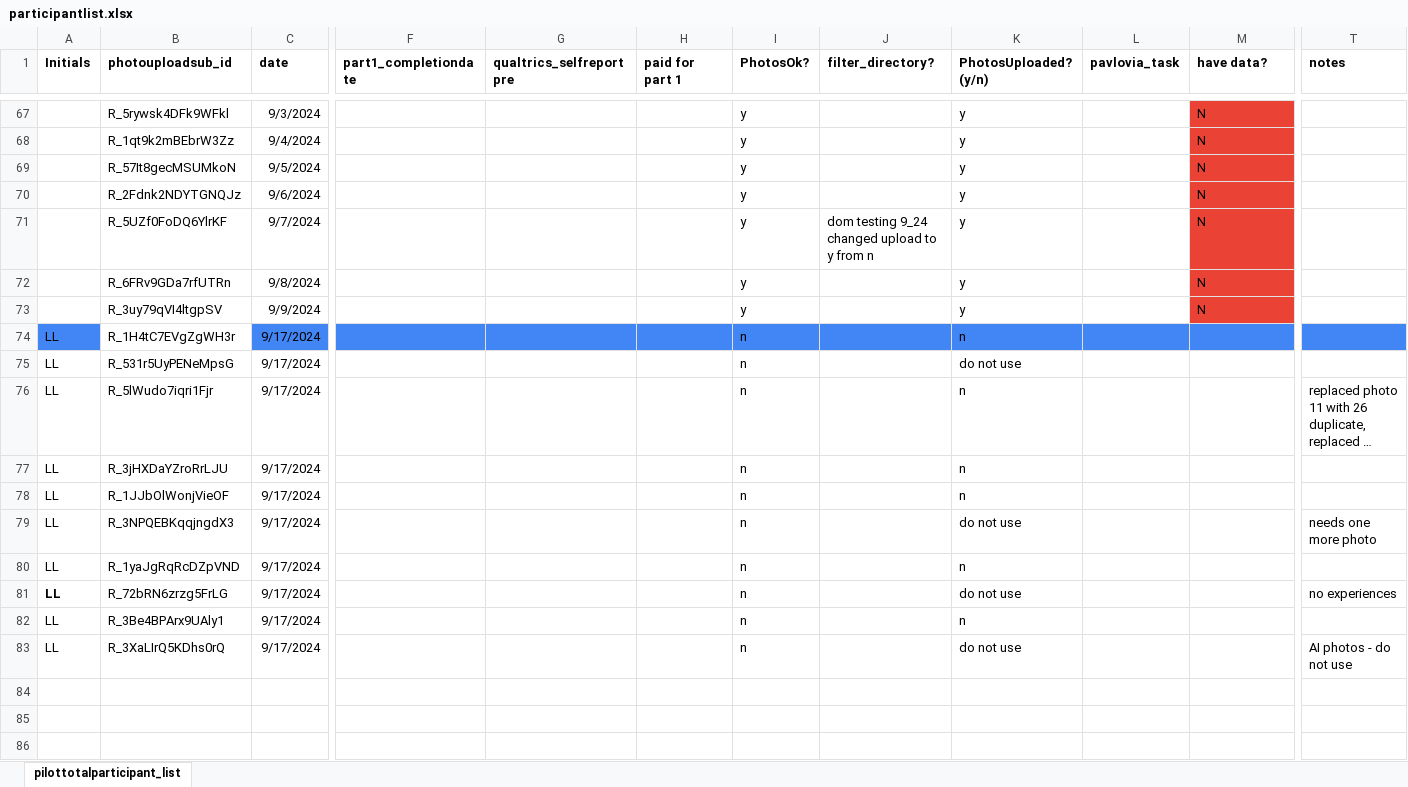
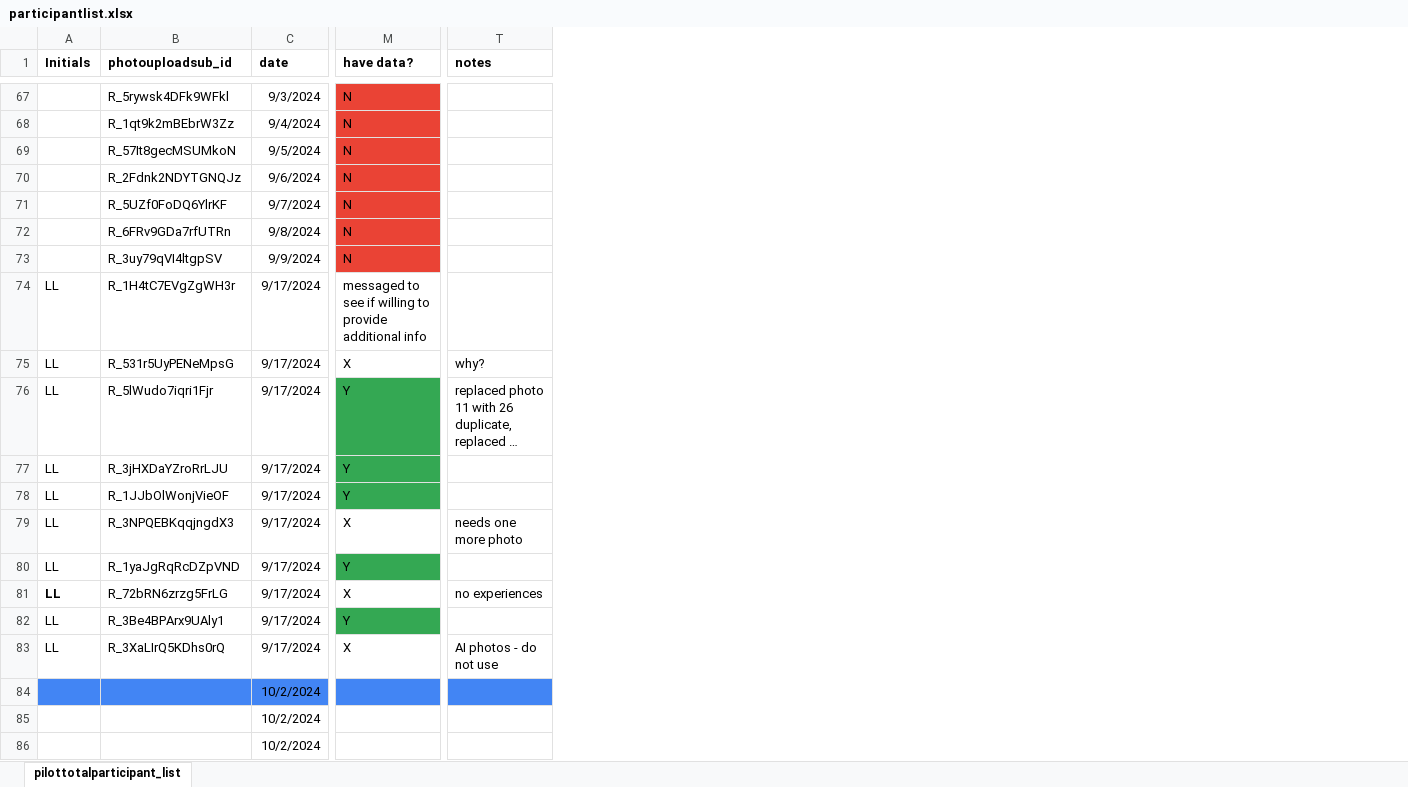
Before and after one commit to fareri-lab/WTP_Rejection_Choice_Pub, an Excel workbook: participantlist.xlsx, sheet pilottotalparticipant_list, drawn as a sheet; only a part is shown, gaps mark what is left out; long unchanged cells end in …; values as stored, in another font and other column widths than the file's, no borders; removed rows and columns are numbered as before the commit, all else as after; rows hold the shown columns only; the diff covers the shown part only; the diff names each change by its address in the sheet, - before the commit and + after, or states it on an @@ line.

Commit message:
JD_plist

```diff
--- a/participantlist.xlsx (sheet pilottotalparticipant_list)
+++ b/participantlist.xlsx (sheet pilottotalparticipant_list)
@@ column F (part1_completiondate) hidden, empty @@
@@ column G (qualtrics_selfreportpre) hidden, empty @@
@@ column H (paid for part 1) hidden, empty @@
@@ column I (PhotosOk?) hidden, rows 67-83: y | y | y | y | y | y | y | n | n | n | n | n | n | n | n | n | n @@
@@ column J (filter_directory?) hidden, row 71: dom testing 9_24 changed upload to y from n @@
@@ column K (PhotosUploaded? (y/n)) hidden, rows 67-83: y | y | y | y | y | y | y | n | do not use | n | n | n | do not use | n | do not use | n | do not use @@
@@ column L (pavlovia_task) hidden, empty @@
-A74 fill: #4285F4
+A74 fill: none
-C74 fill: #4285F4
+C74 fill: none
-M74 (have data?): (empty)
+M74 (have data?): messaged to see if willing to provide additional info
-M74:T74 fill: #4285F4
+M74:T74 fill: none
-M75 (have data?): (empty)
+M75 (have data?): X
-T75 (notes): (empty)
+T75 (notes): why?
-M76:M78 (have data?): (empty)
+M76:M78 (have data?): Y
-M76:M78 fill: none
+M76:M78 fill: #34A853
-M79 (have data?): (empty)
+M79 (have data?): X
-M80 (have data?): (empty)
+M80 (have data?): Y
-M80 fill: none
+M80 fill: #34A853
-M81 (have data?): (empty)
+M81 (have data?): X
-M82 (have data?): (empty)
+M82 (have data?): Y
-M82 fill: none
+M82 fill: #34A853
-M83 (have data?): (empty)
+M83 (have data?): X
+row 84:  |  | 10/2/2024
+row 85:  |  | 10/2/2024
+row 86:  |  | 10/2/2024
```
Also changed, not shown: 14 added rows and cell formats elsewhere in this sheet.
